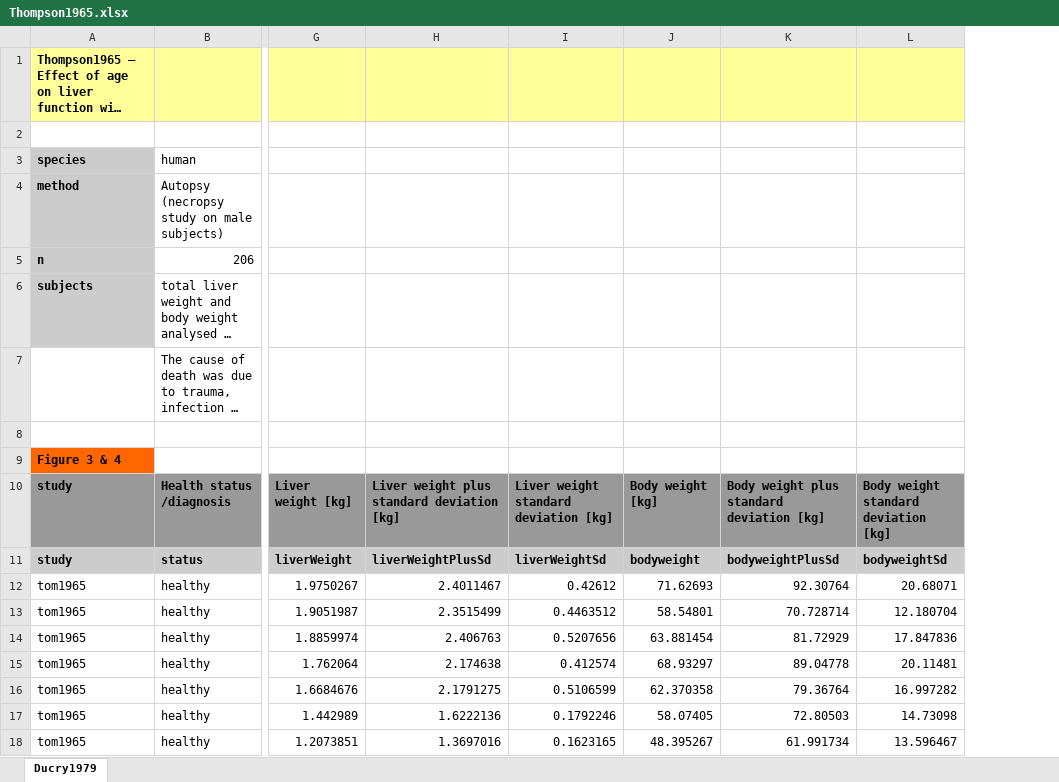
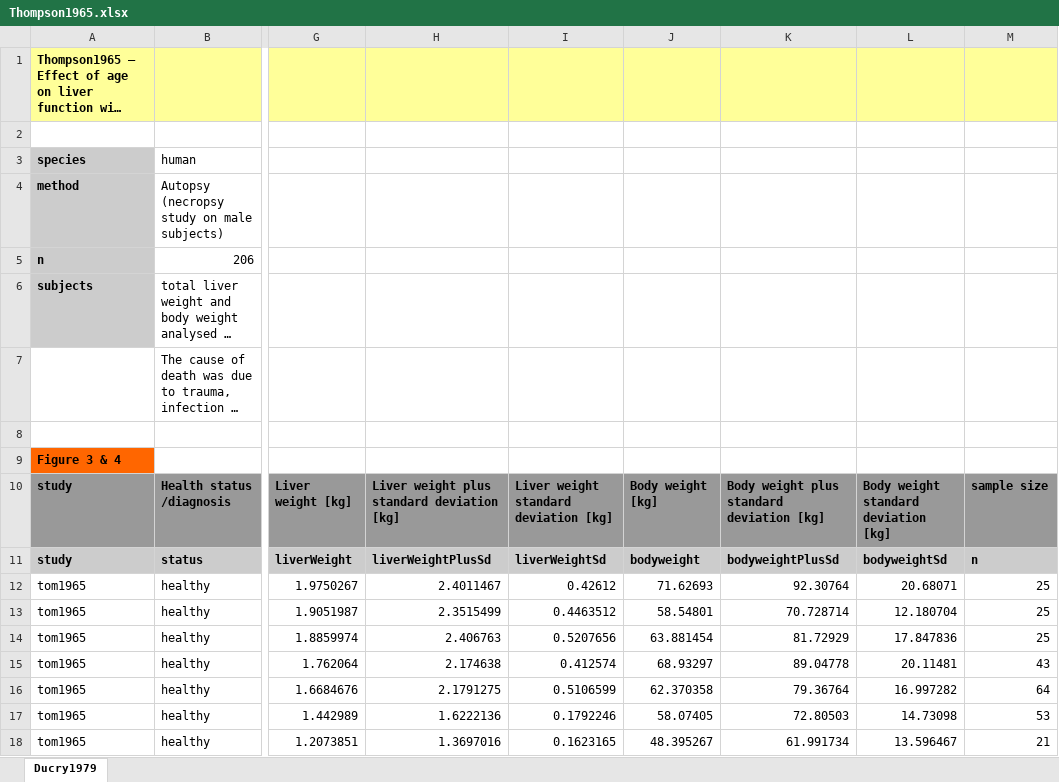
Before and after one commit to jingyayeah/multiscale-galactose, an Excel workbook: experimental_data/liver_volume/Thompson1965.xlsx, sheet Ducry1979, drawn as a sheet; only a part is shown, gaps mark what is left out; long unchanged cells end in …; values as stored, in another font and other column widths than the file's, no borders; charts and pictures not drawn; the diff names each change by its address in the sheet, - before the commit and + after, or states it on an @@ line.

Commit message:
Working on regression of data sets

```diff
--- a/experimental_data/liver_volume/Thompson1965.xlsx (sheet Ducry1979)
+++ b/experimental_data/liver_volume/Thompson1965.xlsx (sheet Ducry1979)
+column M, rows 10-18: sample size | n | 25 | 25 | 25 | 43 | 64 | 53 | 21
```
Also changed, not shown: charts or pictures, 17 other files.
